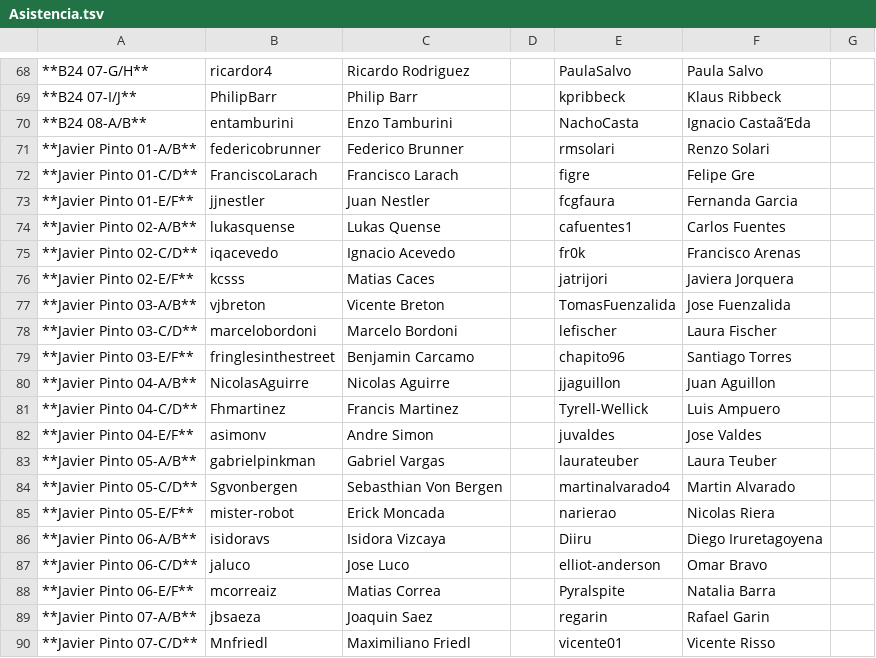
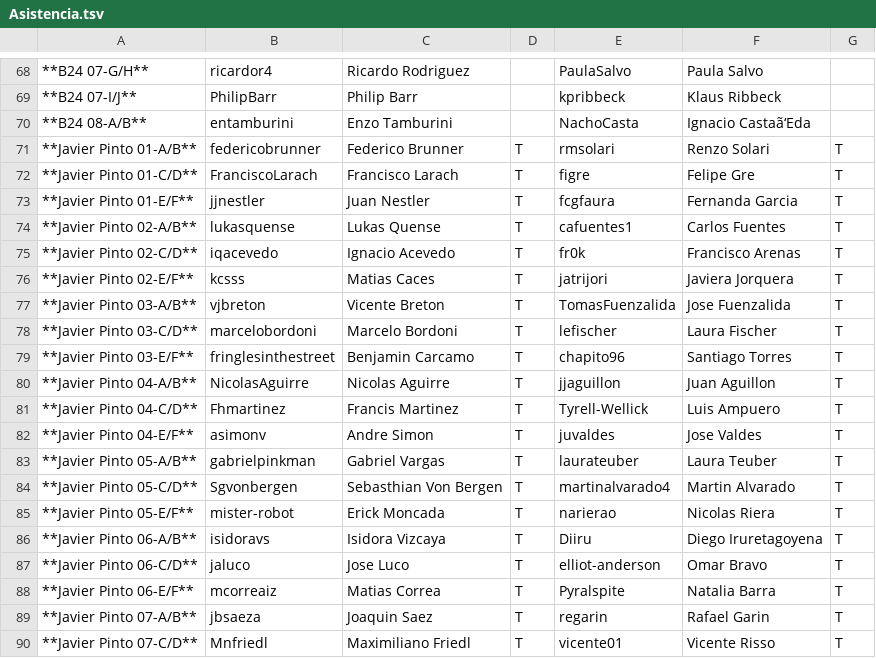
Before and after one commit to IIC2233-2016-02/Syllabus, a TSV file: Actividades/AC01/Asistencia.tsv, drawn as a sheet; only a part is shown, gaps mark what is left out; the diff names each change by its address in the sheet, - before the commit and + after, or states it on an @@ line.

Commit message:
Asistencia AC01 S3

```diff
--- a/Actividades/AC01/Asistencia.tsv
+++ b/Actividades/AC01/Asistencia.tsv
-D71:D90: (empty)
+D71:D90: T
-G71:G90: (empty)
+G71:G90: T
```
